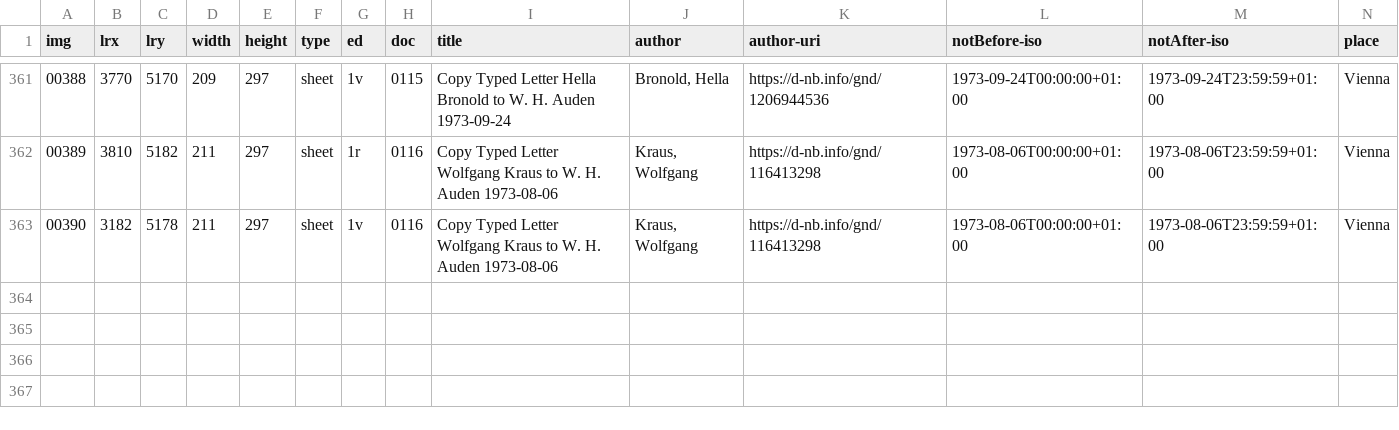
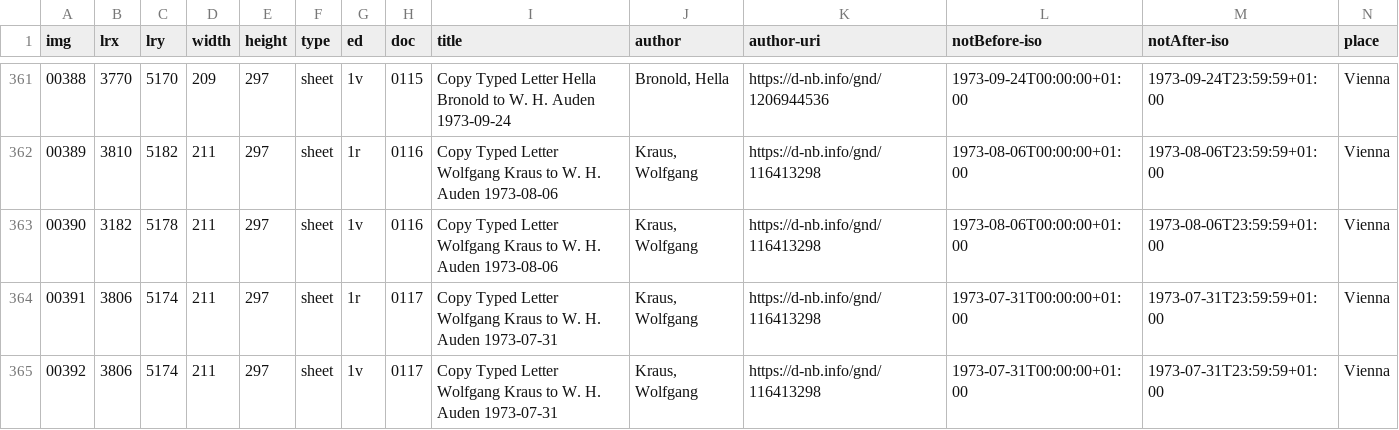
Before and after one commit to auden-in-austria-digital/aad-data, a CSV file: metadata/csv/input_img_id.csv, drawn as a sheet; only a part is shown, gaps mark what is left out; rows hold the shown columns only; the diff names each change by its address in the sheet, - before the commit and + after, or states it on an @@ line.

Commit message:
add 391 and 392

```diff
--- a/metadata/csv/input_img_id.csv
+++ b/metadata/csv/input_img_id.csv
+row 364: 00391 | 3806 | 5174 | 211 | 297 | sheet | 1r | 0117 | Copy Typed Letter Wolfgang Kraus to W. H. Auden 1973-07-31 | Kraus, Wolfgang | https://d-nb.info/gnd/116413298 | 1973-07-31T00:00:00+01:00 | 1973-07-31T23:59:59+01:00 | Vienna
+row 365: 00392 | 3806 | 5174 | 211 | 297 | sheet | 1v | 0117 | Copy Typed Letter Wolfgang Kraus to W. H. Auden 1973-07-31 | Kraus, Wolfgang | https://d-nb.info/gnd/116413298 | 1973-07-31T00:00:00+01:00 | 1973-07-31T23:59:59+01:00 | Vienna
```
